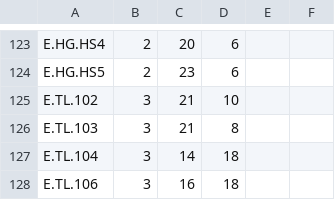
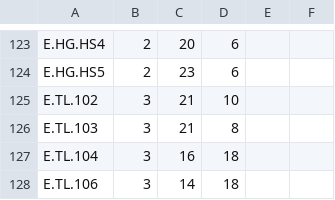
Before and after one commit to Lenibe/fh-app, a CSV file: navi/raumliste.csv, drawn as a sheet; only a part is shown, gaps mark what is left out.

```diff
--- a/navi/raumliste.csv
+++ b/navi/raumliste.csv
@@ -126,3 +126,3 @@ E.TL.102;3;21;10;;
 E.TL.103;3;21;8;;
-E.TL.104;3;14;18;;
-E.TL.106;3;16;18;;
+E.TL.104;3;16;18;;
+E.TL.106;3;14;18;;
```
Also changed, not shown: 4 other files.
